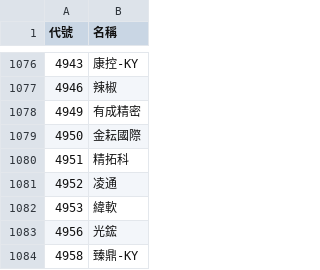
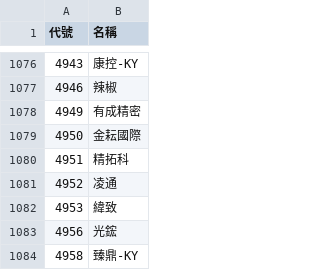
Before and after one commit to samulehsieh/stock-pool, a CSV file: 股票池.csv, drawn as a sheet; only a part is shown, gaps mark what is left out.

```diff
--- a/股票池.csv
+++ b/股票池.csv
@@ -1081,3 +1081,3 @@
 4952,凌通
-4953,緯軟
+4953,緯致
 4956,光鋐
```
